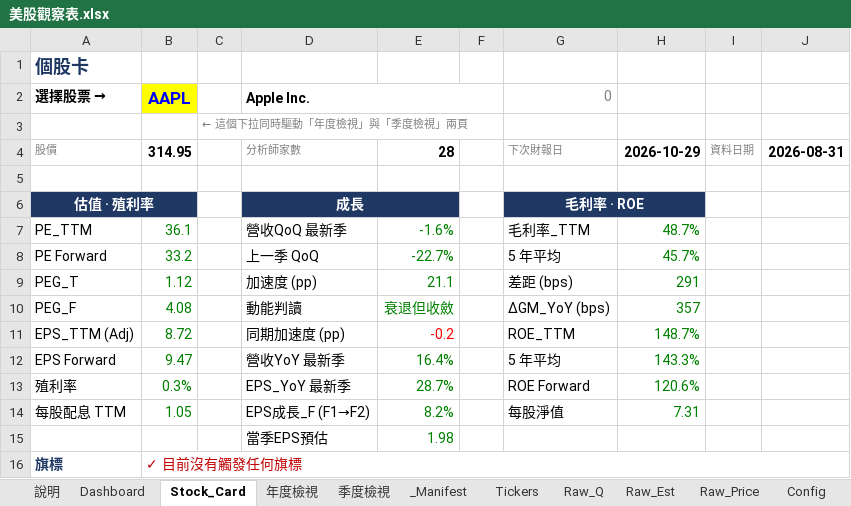
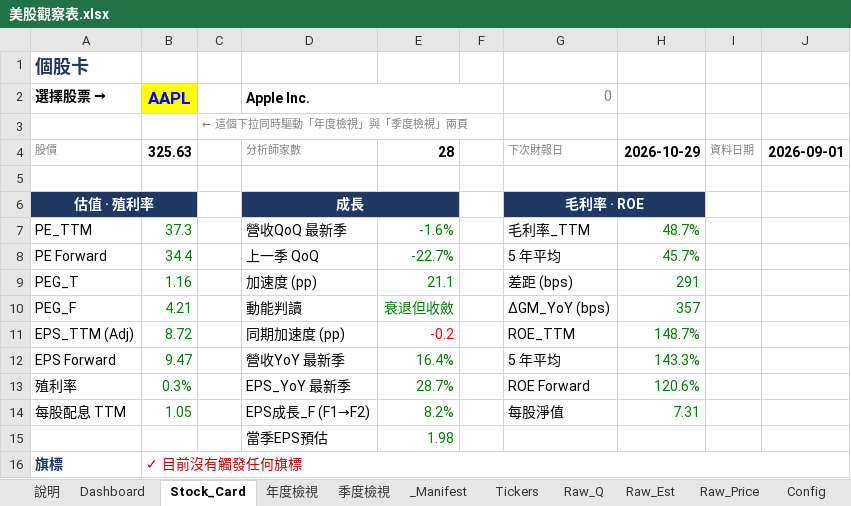
Before and after one commit to Kira11-ja/stocktracker, an Excel workbook: 美股觀察表.xlsx, sheet Stock_Card, drawn as a sheet; values as stored, in another font and other column widths than the file's, no borders; the diff names each change by its address in the sheet, - before the commit and + after, or states it on an @@ line.

```diff
--- a/美股觀察表.xlsx (sheet Stock_Card)
+++ b/美股觀察表.xlsx (sheet Stock_Card)
-B4 (AAPL): 314.95
+B4 (AAPL): 325.63
-J4: 2026-08-31
+J4: 2026-09-01
-B7 (AAPL): 36.1
+B7 (AAPL): 37.3
-B8 (AAPL): 33.2
+B8 (AAPL): 34.4
-B9 (AAPL): 1.12
+B9 (AAPL): 1.16
-B10 (AAPL): 4.08
+B10 (AAPL): 4.21
```
Also changed, not shown: sheet Raw_Q, sheet Dashboard, sheet Raw_Price, sheet Raw_Est, sheet _Manifest, sheet Tickers, 1 more sheet, 8 other files.
